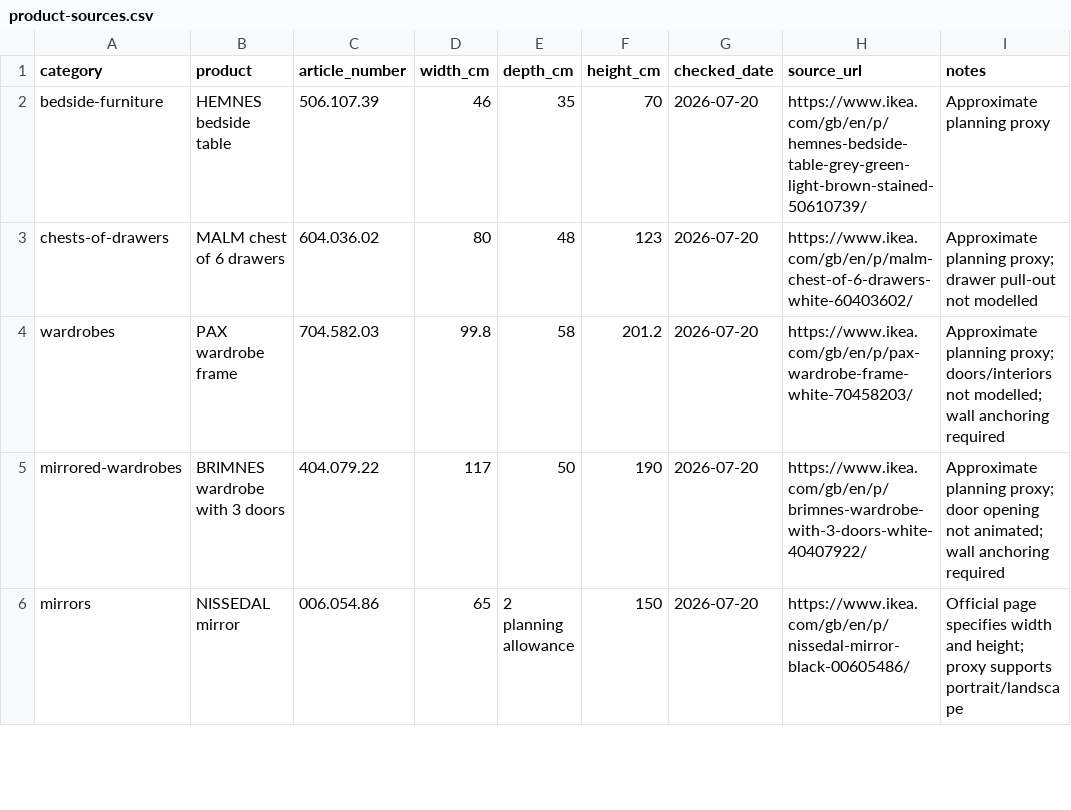
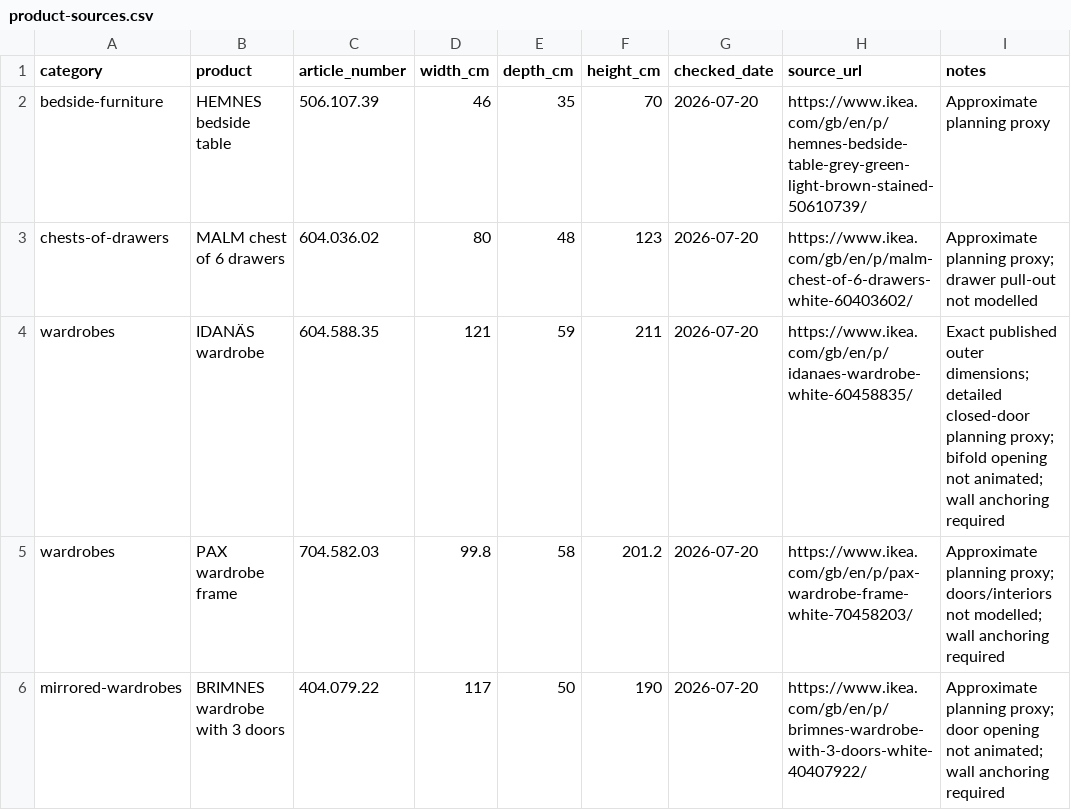
Before and after one commit to lightwall-sys/bedroom-room-planner, a CSV file: dummy-items/product-sources.csv, drawn as a sheet; only a part is shown; the shorter side is filled out with more unchanged rows; the diff names each change by its address in the sheet, - before the commit and + after, or states it on an @@ line.

Commit message:
Release Bedroom Room Planner v2.04
Add the exact-size IDANÄS wardrobe and automatic wardrobe wall snapping.
Allow manual rotation to override snapping and add visible wall-snap controls.

```diff
--- a/dummy-items/product-sources.csv
+++ b/dummy-items/product-sources.csv
+row 4: wardrobes | IDANÄS wardrobe | 604.588.35 | 121 | 59 | 211 | 2026-07-20 | https://www.ikea.com/gb/en/p/idanaes-wardrobe-white-60458835/ | Exact published outer dimensions; detailed closed-door planning proxy; bifold opening not animated; wall anchoring required
```
Also changed, not shown: 10 other files.
